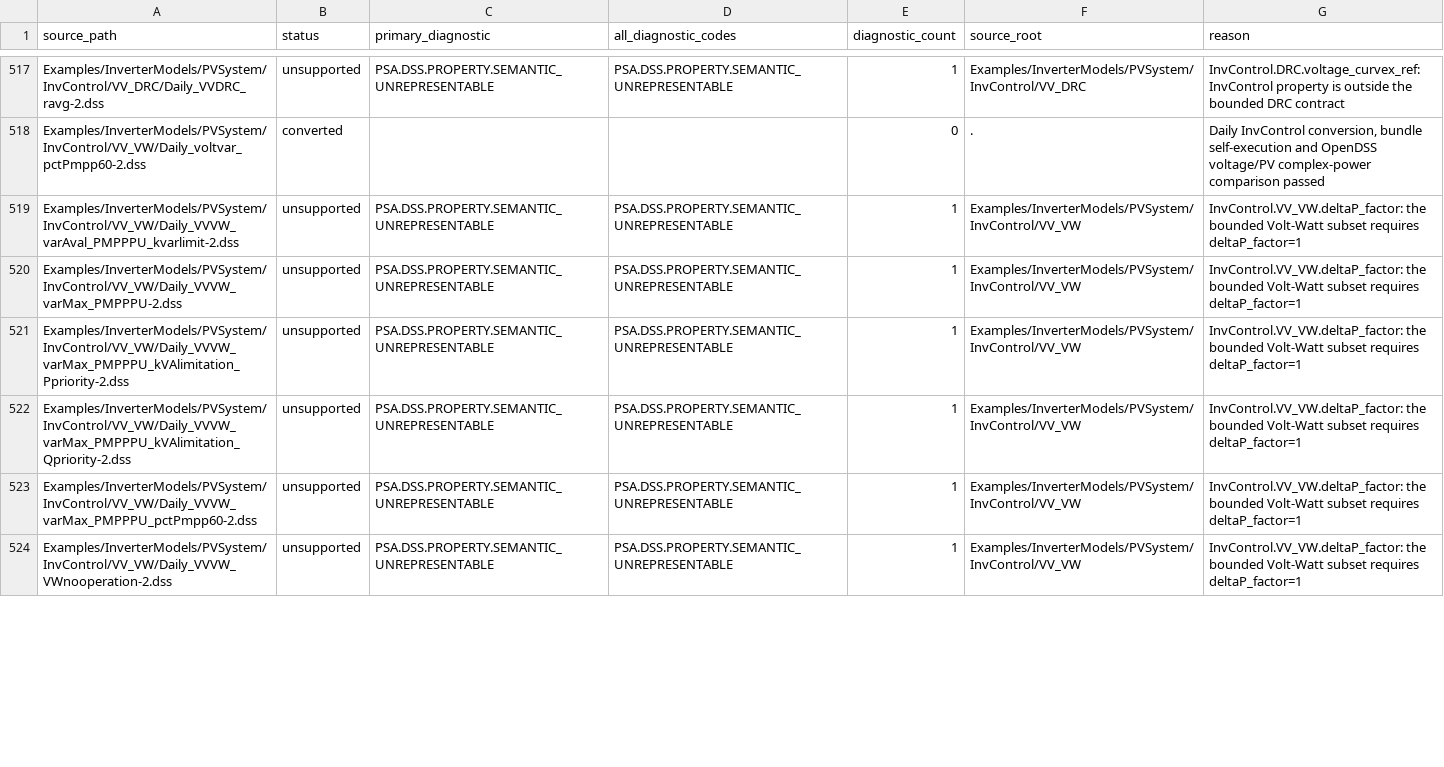
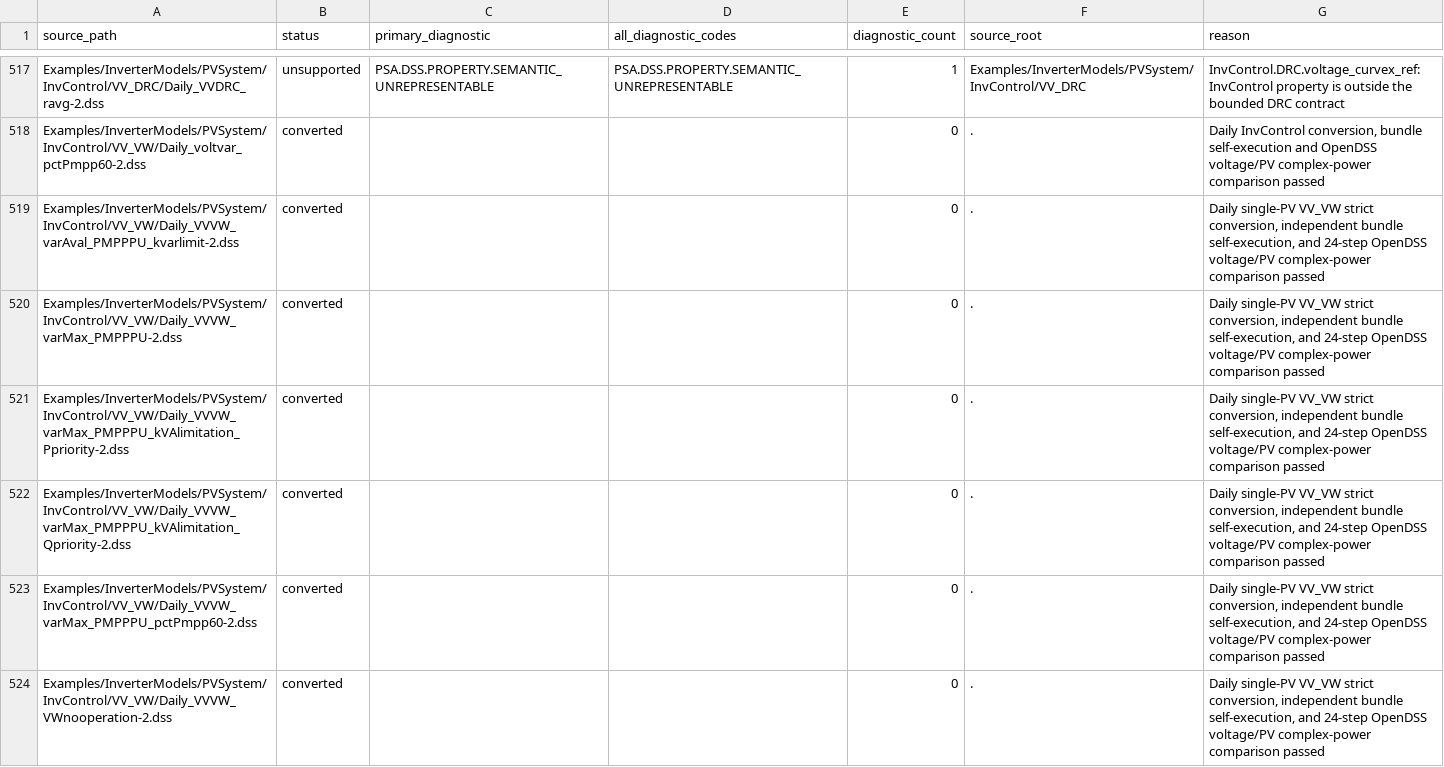
Before and after one commit to shufengdong/sparrowzz, a CSV file: dss/rssbundle/conversion_report.csv, drawn as a sheet; only a part is shown, gaps mark what is left out; the diff covers the shown part only.

```diff
--- a/dss/rssbundle/conversion_report.csv
+++ b/dss/rssbundle/conversion_report.csv
@@ -518,7 +518,7 @@ Examples/InverterModels/PVSystem/InvControl/VV_DRC/Daily_VVDRC_ravg-2.dss,unsupp
 Examples/InverterModels/PVSystem/InvControl/VV_VW/Daily_voltvar_pctPmpp60-2.dss,converted,,,0,.,"Daily InvControl conversion, bundle self-execution and OpenDSS voltage/PV complex-power comparison passed"
-Examples/InverterModels/PVSystem/InvControl/VV_VW/Daily_VVVW_varAval_PMPPPU_kvarlimit-2.dss,unsupported,PSA.DSS.PROPERTY.SEMANTIC_UNREPRESENTABLE,PSA.DSS.PROPERTY.SEMANTIC_UNREPRESENTABLE,1,Examples/InverterModels/PVSystem/InvControl/VV_VW,InvControl.VV_VW.deltaP_factor: the bounded Volt-Watt subset requires deltaP_factor=1
-Examples/InverterModels/PVSystem/InvControl/VV_VW/Daily_VVVW_varMax_PMPPPU-2.dss,unsupported,PSA.DSS.PROPERTY.SEMANTIC_UNREPRESENTABLE,PSA.DSS.PROPERTY.SEMANTIC_UNREPRESENTABLE,1,Examples/InverterModels/PVSystem/InvControl/VV_VW,InvControl.VV_VW.deltaP_factor: the bounded Volt-Watt subset requires deltaP_factor=1
-Examples/InverterModels/PVSystem/InvControl/VV_VW/Daily_VVVW_varMax_PMPPPU_kVAlimitation_Ppriority-2.dss,unsupported,PSA.DSS.PROPERTY.SEMANTIC_UNREPRESENTABLE,PSA.DSS.PROPERTY.SEMANTIC_UNREPRESENTABLE,1,Examples/InverterModels/PVSystem/InvControl/VV_VW,InvControl.VV_VW.deltaP_factor: the bounded Volt-Watt subset requires deltaP_factor=1
-Examples/InverterModels/PVSystem/InvControl/VV_VW/Daily_VVVW_varMax_PMPPPU_kVAlimitation_Qpriority-2.dss,unsupported,PSA.DSS.PROPERTY.SEMANTIC_UNREPRESENTABLE,PSA.DSS.PROPERTY.SEMANTIC_UNREPRESENTABLE,1,Examples/InverterModels/PVSystem/InvControl/VV_VW,InvControl.VV_VW.deltaP_factor: the bounded Volt-Watt subset requires deltaP_factor=1
-Examples/InverterModels/PVSystem/InvControl/VV_VW/Daily_VVVW_varMax_PMPPPU_pctPmpp60-2.dss,unsupported,PSA.DSS.PROPERTY.SEMANTIC_UNREPRESENTABLE,PSA.DSS.PROPERTY.SEMANTIC_UNREPRESENTABLE,1,Examples/InverterModels/PVSystem/InvControl/VV_VW,InvControl.VV_VW.deltaP_factor: the bounded Volt-Watt subset requires deltaP_factor=1
-Examples/InverterModels/PVSystem/InvControl/VV_VW/Daily_VVVW_VWnooperation-2.dss,unsupported,PSA.DSS.PROPERTY.SEMANTIC_UNREPRESENTABLE,PSA.DSS.PROPERTY.SEMANTIC_UNREPRESENTABLE,1,Examples/InverterModels/PVSystem/InvControl/VV_VW,InvControl.VV_VW.deltaP_factor: the bounded Volt-Watt subset requires deltaP_factor=1
+Examples/InverterModels/PVSystem/InvControl/VV_VW/Daily_VVVW_varAval_PMPPPU_kvarlimit-2.dss,converted,,,0,.,"Daily single-PV VV_VW strict conversion, independent bundle self-execution, and 24-step OpenDSS voltage/PV complex-power comparison passed"
+Examples/InverterModels/PVSystem/InvControl/VV_VW/Daily_VVVW_varMax_PMPPPU-2.dss,converted,,,0,.,"Daily single-PV VV_VW strict conversion, independent bundle self-execution, and 24-step OpenDSS voltage/PV complex-power comparison passed"
+Examples/InverterModels/PVSystem/InvControl/VV_VW/Daily_VVVW_varMax_PMPPPU_kVAlimitation_Ppriority-2.dss,converted,,,0,.,"Daily single-PV VV_VW strict conversion, independent bundle self-execution, and 24-step OpenDSS voltage/PV complex-power comparison passed"
+Examples/InverterModels/PVSystem/InvControl/VV_VW/Daily_VVVW_varMax_PMPPPU_kVAlimitation_Qpriority-2.dss,converted,,,0,.,"Daily single-PV VV_VW strict conversion, independent bundle self-execution, and 24-step OpenDSS voltage/PV complex-power comparison passed"
+Examples/InverterModels/PVSystem/InvControl/VV_VW/Daily_VVVW_varMax_PMPPPU_pctPmpp60-2.dss,converted,,,0,.,"Daily single-PV VV_VW strict conversion, independent bundle self-execution, and 24-step OpenDSS voltage/PV complex-power comparison passed"
+Examples/InverterModels/PVSystem/InvControl/VV_VW/Daily_VVVW_VWnooperation-2.dss,converted,,,0,.,"Daily single-PV VV_VW strict conversion, independent bundle self-execution, and 24-step OpenDSS voltage/PV complex-power comparison passed"
```
Also changed, not shown: 66 edited cells elsewhere in this file, dss/rssbundle/numerical_comparison.csv, 43 other files.
